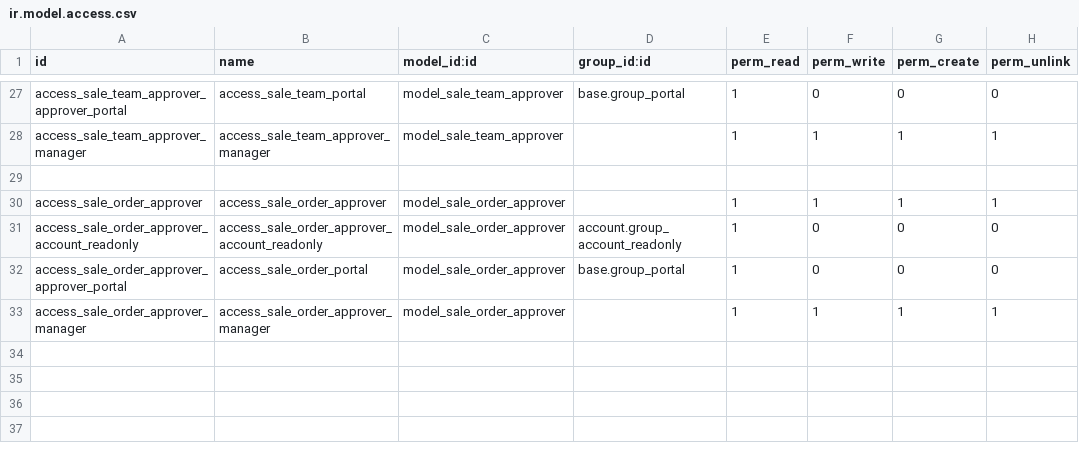
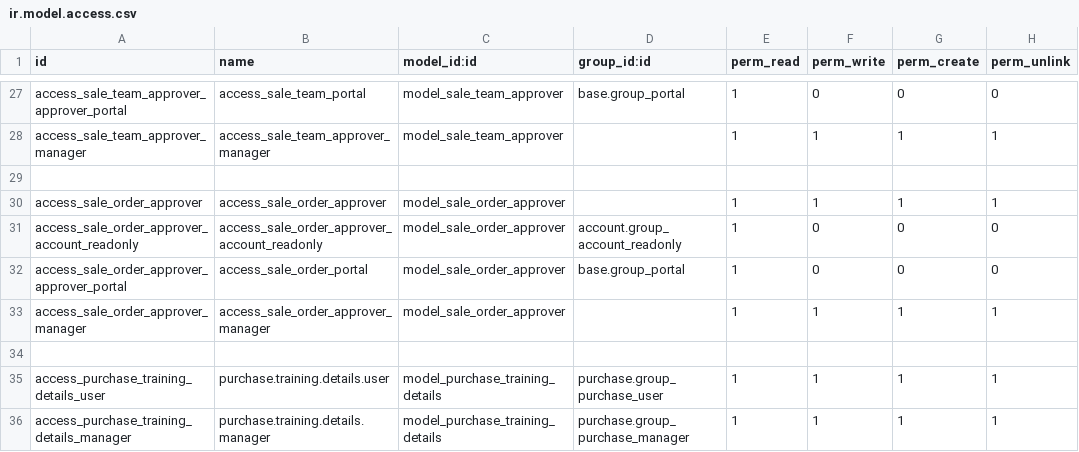
Before and after one commit to softguidetech/nil-meddle, a CSV file: po_so_approval_route/security/ir.model.access.csv, drawn as a sheet; only a part is shown, gaps mark what is left out.

Commit message:
Add training details model to Purchase Order module

```diff
--- a/po_so_approval_route/security/ir.model.access.csv
+++ b/po_so_approval_route/security/ir.model.access.csv
@@ -33 +33,4 @@ access_sale_order_approver_approver_portal,access_sale_order_portal,model_sale_o
 access_sale_order_approver_manager,access_sale_order_approver_manager,model_sale_order_approver,,1,1,1,1
+
+access_purchase_training_details_user,purchase.training.details.user,model_purchase_training_details,purchase.group_purchase_user,1,1,1,1
+access_purchase_training_details_manager,purchase.training.details.manager,model_purchase_training_details,purchase.group_purchase_manager,1,1,1,1
```
Also changed, not shown: 6 other files.
